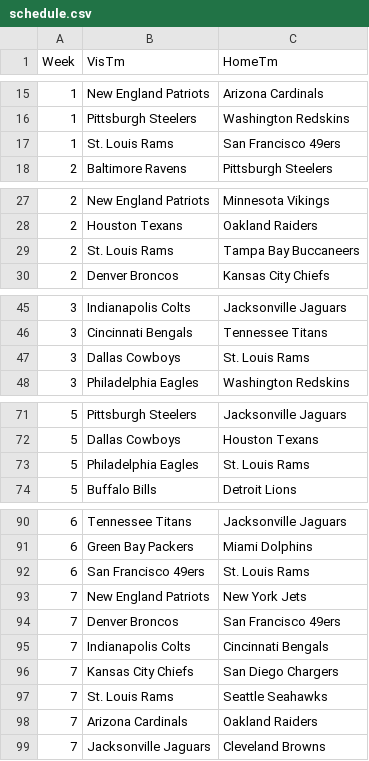
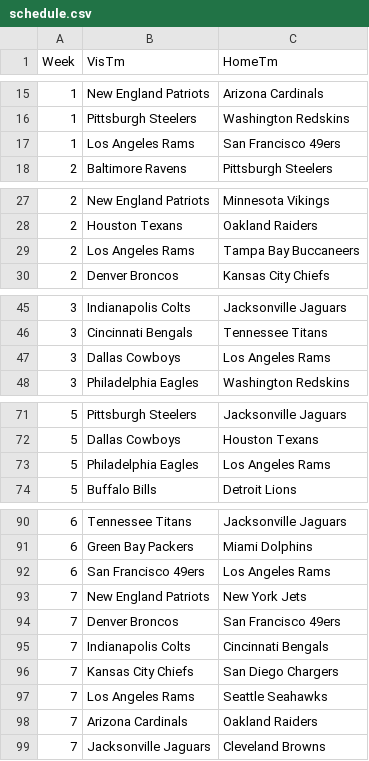
Before and after one commit to codeandsons/nfl-belt, a CSV file: schedule.csv, drawn as a sheet; only a part is shown, gaps mark what is left out; the diff covers the shown part only.

```diff
--- a/schedule.csv
+++ b/schedule.csv
@@ -16,3 +16,3 @@ Week,VisTm,HomeTm
 1,Pittsburgh Steelers,Washington Redskins
-1,St. Louis Rams,San Francisco 49ers
+1,Los Angeles Rams,San Francisco 49ers
 2,Baltimore Ravens,Pittsburgh Steelers
@@ -28,3 +28,3 @@ Week,VisTm,HomeTm
 2,Houston Texans,Oakland Raiders
-2,St. Louis Rams,Tampa Bay Buccaneers
+2,Los Angeles Rams,Tampa Bay Buccaneers
 2,Denver Broncos,Kansas City Chiefs
@@ -46,3 +46,3 @@ Week,VisTm,HomeTm
 3,Cincinnati Bengals,Tennessee Titans
-3,Dallas Cowboys,St. Louis Rams
+3,Dallas Cowboys,Los Angeles Rams
 3,Philadelphia Eagles,Washington Redskins
@@ -72,3 +72,3 @@ Week,VisTm,HomeTm
 5,Dallas Cowboys,Houston Texans
-5,Philadelphia Eagles,St. Louis Rams
+5,Philadelphia Eagles,Los Angeles Rams
 5,Buffalo Bills,Detroit Lions
@@ -91,3 +91,3 @@ Week,VisTm,HomeTm
 6,Green Bay Packers,Miami Dolphins
-6,San Francisco 49ers,St. Louis Rams
+6,San Francisco 49ers,Los Angeles Rams
 7,New England Patriots,New York Jets
@@ -96,3 +96,3 @@ Week,VisTm,HomeTm
 7,Kansas City Chiefs,San Diego Chargers
-7,St. Louis Rams,Seattle Seahawks
+7,Los Angeles Rams,Seattle Seahawks
 7,Arizona Cardinals,Oakland Raiders
```
Also changed, not shown: 10 edited cells elsewhere in this file, 3 other files.
